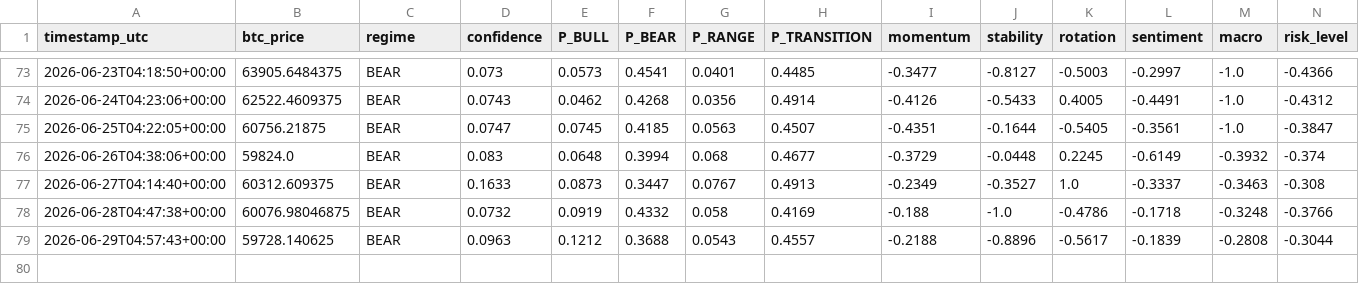
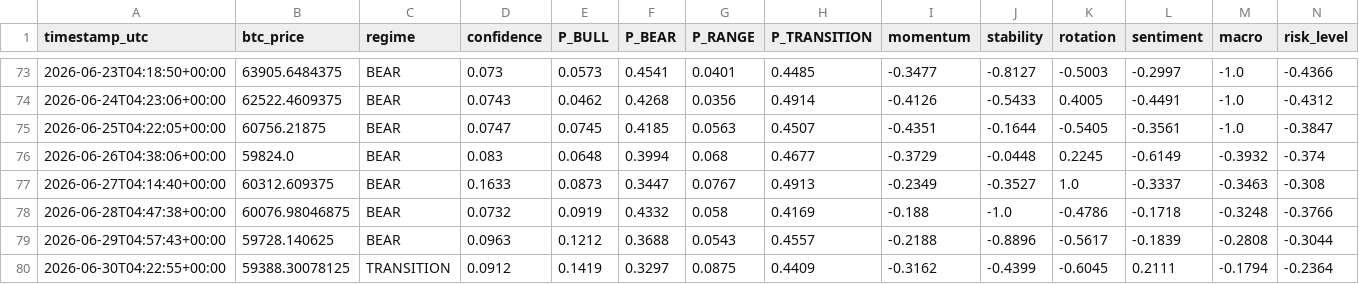
Before and after one commit to BRKME/OracAI, a CSV file: state/prod_log.csv, drawn as a sheet; only a part is shown, gaps mark what is left out; rows hold the shown columns only; the diff names each change by its address in the sheet, - before the commit and + after, or states it on an @@ line.

Commit message:
state: 2026-06-30T04:23:00Z

```diff
--- a/state/prod_log.csv
+++ b/state/prod_log.csv
+row 80: 2026-06-30T04:22:55+00:00 | 59388.30078125 | TRANSITION | 0.0912 | 0.1419 | 0.3297 | 0.0875 | 0.4409 | -0.3162 | -0.4399 | -0.6045 | 0.2111 | -0.1794 | -0.2364
```
Also changed, not shown: 2 other files.
